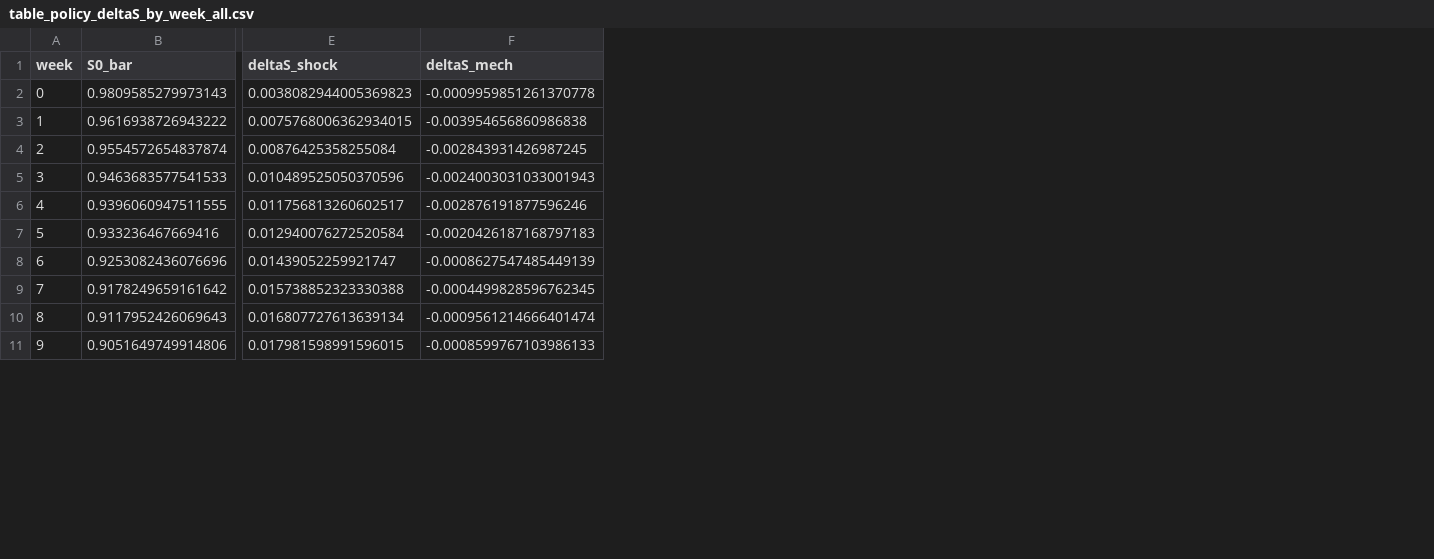
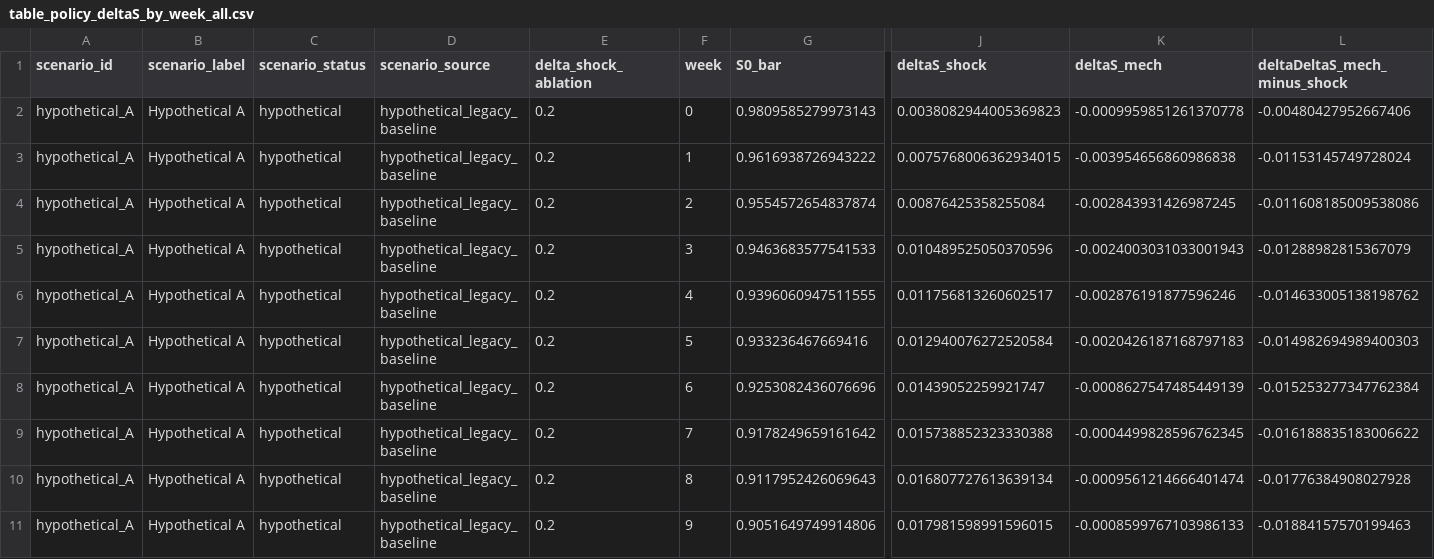
Before and after one commit to rafa-rodriguess/TCS_Students_Dropout_v3, a CSV file: outputs_v2/tables/table_policy_deltaS_by_week_all.csv, drawn as a sheet; only a part is shown, gaps mark what is left out; the diff names each change by its address in the sheet, - before the commit and + after, or states it on an @@ line.

```diff
--- a/outputs_v2/tables/table_policy_deltaS_by_week_all.csv
+++ b/outputs_v2/tables/table_policy_deltaS_by_week_all.csv
+column A (scenario_id), rows 2-11: all hypothetical_A
+column B (scenario_label), rows 2-11: all Hypothetical A
+column C (scenario_status), rows 2-11: all hypothetical
+column D (scenario_source), rows 2-11: all hypothetical_legacy_baseline
+column E (delta_shock_ablation), rows 2-11: all 0.2
+column L (deltaDeltaS_mech_minus_shock), rows 2-11: -0.00480427952667406 | -0.01153145749728024 | -0.011608185009538086 | -0.01288982815367079 | -0.014633005138198762 | -0.014982694989400303 | -0.015253277347762384 | -0.016188835183006622 | -0.01776384908027928 | -0.01884157570199463
```
Also changed, not shown: outputs_v2/tables/table_policy_activation_summary.csv, outputs_v2/tables/table_policy_deltaS_at_horizons.csv, 20 other files.
